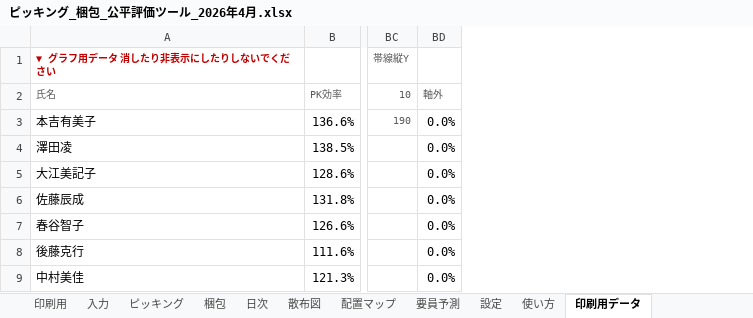
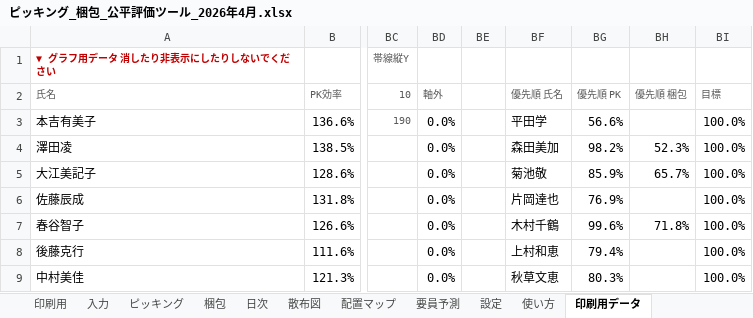
Before and after one commit to ajmmwttp/1, an Excel workbook: ピッキング_梱包_公平評価ツール_2026年4月.xlsx, sheet 印刷用データ, drawn as a sheet; only a part is shown, gaps mark what is left out; values as stored, in another font and other column widths than the file's, no borders; the diff names each change by its address in the sheet, - before the commit and + after, or states it on an @@ line.

```diff
--- a/ピッキング_梱包_公平評価ツール_2026年4月.xlsx (sheet 印刷用データ)
+++ b/ピッキング_梱包_公平評価ツール_2026年4月.xlsx (sheet 印刷用データ)
+column BE, empty
+column BF, rows 2-9: 優先順 氏名 | 平田学 | 森田美加 | 菊池敬 | 片岡達也 | 木村千鶴 | 上村和恵 | 秋草文恵
+column BG, rows 2-9: 優先順 PK | 56.6% | 98.2% | 85.9% | 76.9% | 99.6% | 79.4% | 80.3%
+column BH, rows 2-7: 優先順 梱包 |  | 52.3% | 65.7% |  | 71.8%
+column BI, rows 2-9: 目標 | 100.0% | 100.0% | 100.0% | 100.0% | 100.0% | 100.0% | 100.0%
```
Also changed, not shown: sheet 印刷用, charts or pictures, 3 other files.
